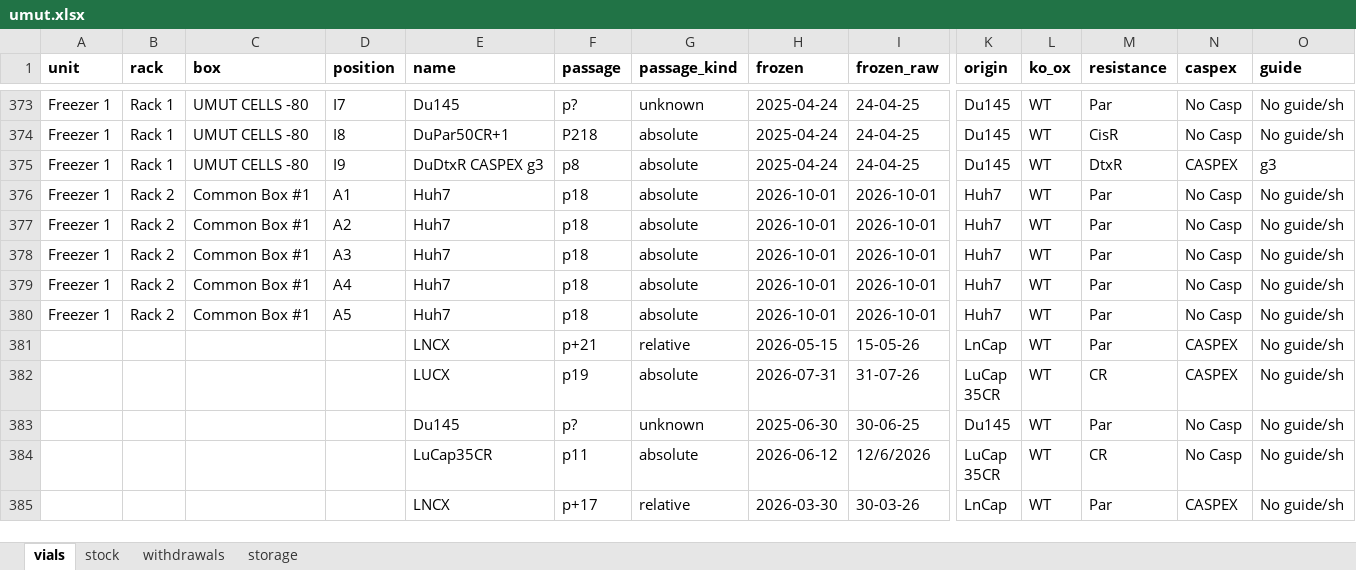
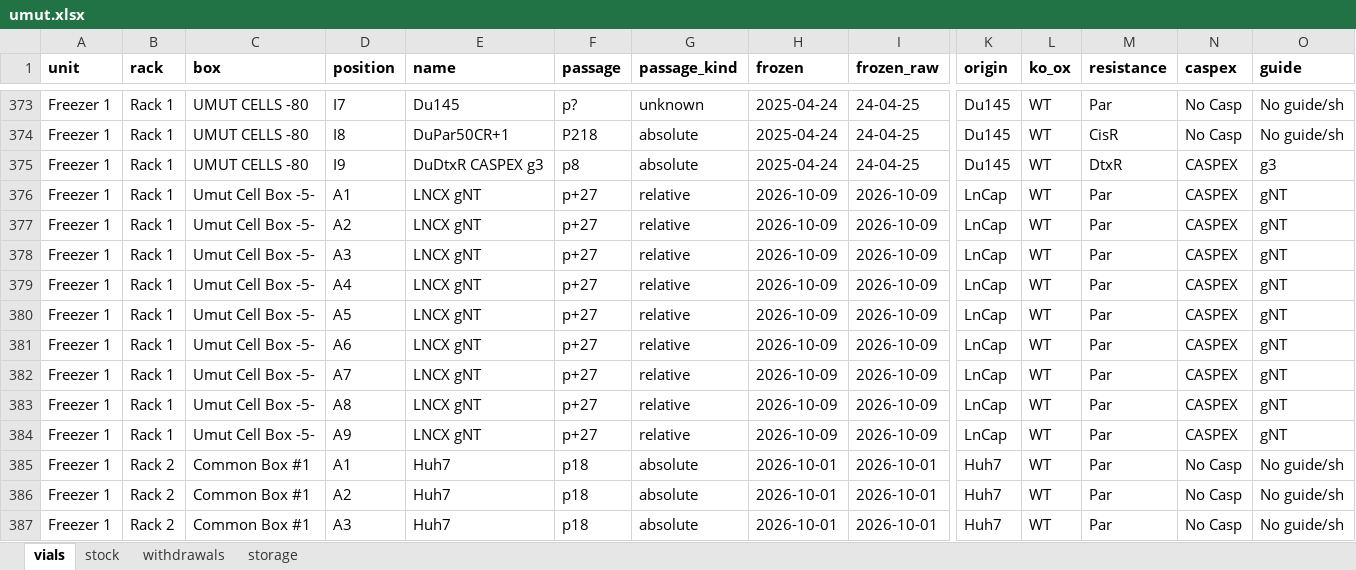
Before and after one commit to ucagiral/cagiral-schedule, an Excel workbook: cellstocks/data/umut.xlsx, sheet vials, drawn as a sheet; only a part is shown, gaps mark what is left out; the shorter side is filled out with more unchanged rows; values as stored, in another font and other column widths than the file's, no borders; rows hold the shown columns only; the diff names each change by its address in the sheet, - before the commit and + after, or states it on an @@ line.

Commit message:
Add 9 × LNCX gNT from Umut

```diff
--- a/cellstocks/data/umut.xlsx (sheet vials)
+++ b/cellstocks/data/umut.xlsx (sheet vials)
+row 376: Freezer 1 | Rack 1 | Umut Cell Box -5- | A1 | LNCX gNT | p+27 | relative | 2026-10-09 | 2026-10-09 | LnCap | WT | Par | CASPEX | gNT
+row 377: Freezer 1 | Rack 1 | Umut Cell Box -5- | A2 | LNCX gNT | p+27 | relative | 2026-10-09 | 2026-10-09 | LnCap | WT | Par | CASPEX | gNT
+row 378: Freezer 1 | Rack 1 | Umut Cell Box -5- | A3 | LNCX gNT | p+27 | relative | 2026-10-09 | 2026-10-09 | LnCap | WT | Par | CASPEX | gNT
+row 379: Freezer 1 | Rack 1 | Umut Cell Box -5- | A4 | LNCX gNT | p+27 | relative | 2026-10-09 | 2026-10-09 | LnCap | WT | Par | CASPEX | gNT
+row 380: Freezer 1 | Rack 1 | Umut Cell Box -5- | A5 | LNCX gNT | p+27 | relative | 2026-10-09 | 2026-10-09 | LnCap | WT | Par | CASPEX | gNT
+row 381: Freezer 1 | Rack 1 | Umut Cell Box -5- | A6 | LNCX gNT | p+27 | relative | 2026-10-09 | 2026-10-09 | LnCap | WT | Par | CASPEX | gNT
+row 382: Freezer 1 | Rack 1 | Umut Cell Box -5- | A7 | LNCX gNT | p+27 | relative | 2026-10-09 | 2026-10-09 | LnCap | WT | Par | CASPEX | gNT
+row 383: Freezer 1 | Rack 1 | Umut Cell Box -5- | A8 | LNCX gNT | p+27 | relative | 2026-10-09 | 2026-10-09 | LnCap | WT | Par | CASPEX | gNT
+row 384: Freezer 1 | Rack 1 | Umut Cell Box -5- | A9 | LNCX gNT | p+27 | relative | 2026-10-09 | 2026-10-09 | LnCap | WT | Par | CASPEX | gNT
```
Also changed, not shown: sheet stock, sheet storage, 1 other file.
